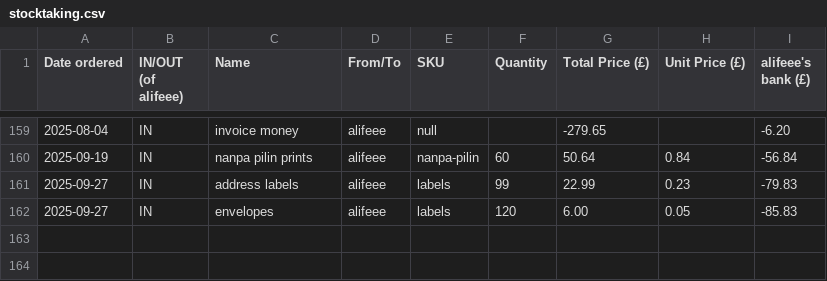
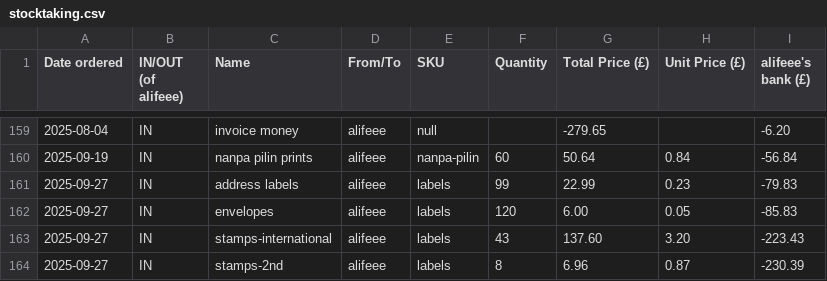
Before and after one commit to lipu-tenpo/print-and-post, a CSV file: stocktaking.csv, drawn as a sheet; only a part is shown, gaps mark what is left out.

Commit message:
stamps

```diff
--- a/stocktaking.csv
+++ b/stocktaking.csv
@@ -162 +162,3 @@ Date ordered, IN/OUT (of alifeee), Name, From/To, SKU, Quantity, Total Price (£
 2025-09-27,IN,envelopes,alifeee,labels,120,6.00,0.05,-85.83
+2025-09-27,IN,stamps-international,alifeee,labels,43,137.60,3.20,-223.43
+2025-09-27,IN,stamps-2nd,alifeee,labels,8,6.96,0.87,-230.39
```
